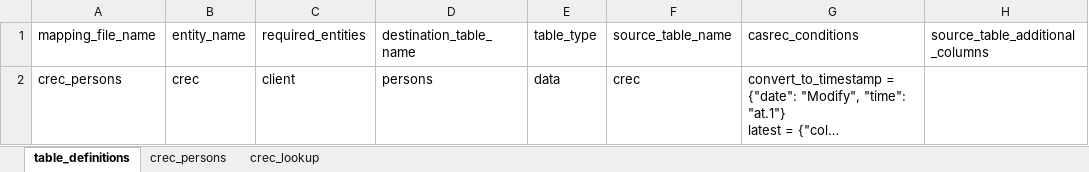
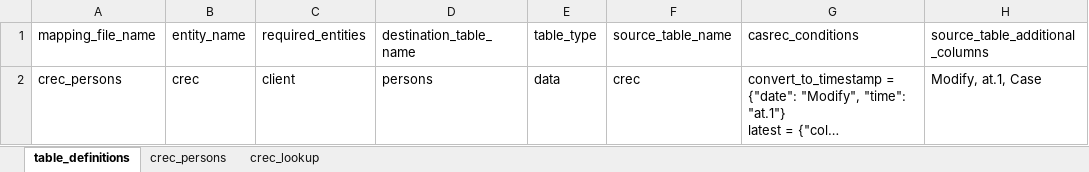
Before and after one commit to ministryofjustice/opg-data-casrec-migration-mappings, an Excel workbook: mapping_spreadsheet/Casrec_Mapping_Document_Crec.xlsx, sheet table_definitions, drawn as a sheet; long unchanged cells end in …; values as stored, in another font and other column widths than the file's, no borders; the diff names each change by its address in the sheet, - before the commit and + after, or states it on an @@ line.

```diff
--- a/mapping_spreadsheet/Casrec_Mapping_Document_Crec.xlsx (sheet table_definitions)
+++ b/mapping_spreadsheet/Casrec_Mapping_Document_Crec.xlsx (sheet table_definitions)
-H2 (source_table_additional_columns): (empty)
+H2 (source_table_additional_columns): Modify, at.1, Case
```
Also changed, not shown: 1 other file.
